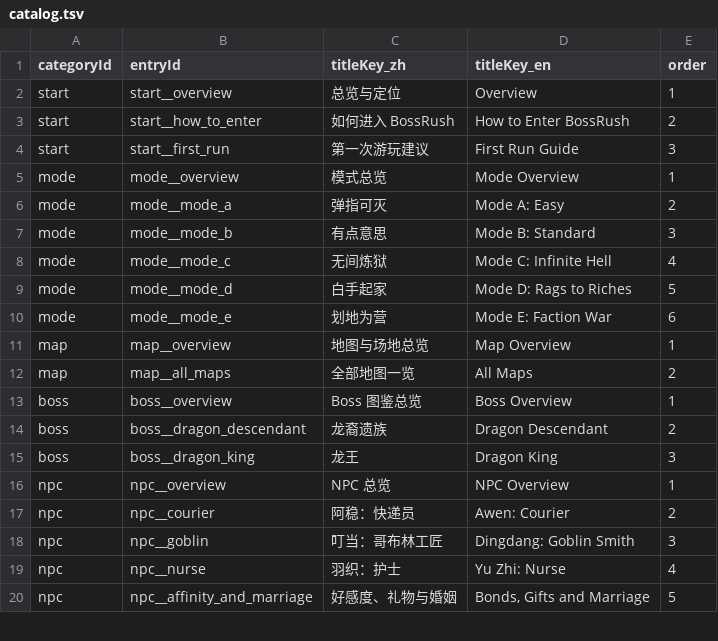
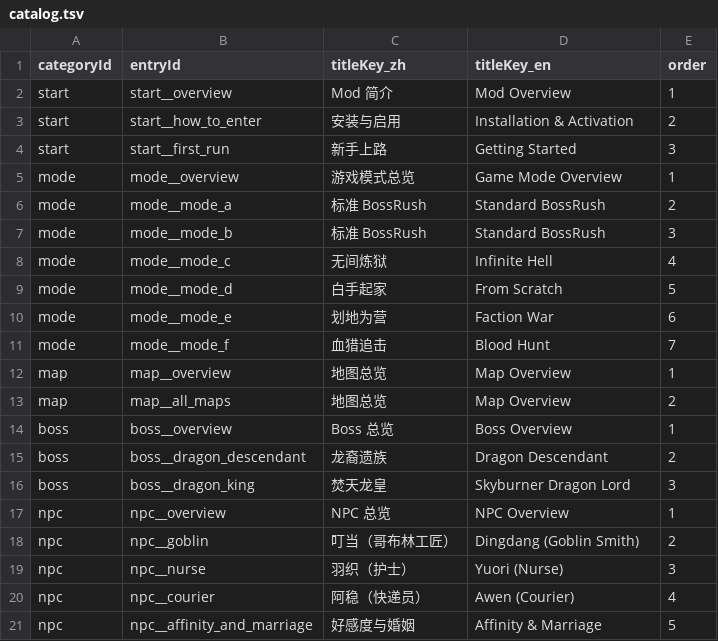
Before and after one commit to GASEN1216/BossRushMod, a TSV file: WikiContent/catalog.tsv, drawn as a sheet; only a part is shown; the diff covers the shown part only.

Commit message:
docs(wiki): 补充成就大全、好感度细节、Mode E阵营机制、Boss掉落概率
- 新增成就大全页面（中英文），完整列出37个成就的解锁条件、奖励和难度
- 好感度系统补充羽织婚后福利（安神滴剂）和出轨惩罚具体数值
- Mode E补充BEAR阵营属性加成（×2.5）和狼群阵营小怪提升机制
- 掉落与奖励页面新增自定义Boss专属掉落概率汇总
- 重铸与成就页面添加指向成就大全的引用
- catalog.tsv添加成就大全索引条目

```diff
--- a/WikiContent/catalog.tsv
+++ b/WikiContent/catalog.tsv
@@ -1,20 +1,21 @@
 categoryId	entryId	titleKey_zh	titleKey_en	order
-start	start__overview	总览与定位	Overview	1
-start	start__how_to_enter	如何进入 BossRush	How to Enter BossRush	2
-start	start__first_run	第一次游玩建议	First Run Guide	3
-mode	mode__overview	模式总览	Mode Overview	1
-mode	mode__mode_a	弹指可灭	Mode A: Easy	2
-mode	mode__mode_b	有点意思	Mode B: Standard	3
-mode	mode__mode_c	无间炼狱	Mode C: Infinite Hell	4
-mode	mode__mode_d	白手起家	Mode D: Rags to Riches	5
-mode	mode__mode_e	划地为营	Mode E: Faction War	6
-map	map__overview	地图与场地总览	Map Overview	1
-map	map__all_maps	全部地图一览	All Maps	2
-boss	boss__overview	Boss 图鉴总览	Boss Overview	1
+start	start__overview	Mod 简介	Mod Overview	1
+start	start__how_to_enter	安装与启用	Installation & Activation	2
+start	start__first_run	新手上路	Getting Started	3
+mode	mode__overview	游戏模式总览	Game Mode Overview	1
+mode	mode__mode_a	标准 BossRush	Standard BossRush	2
+mode	mode__mode_b	标准 BossRush	Standard BossRush	3
+mode	mode__mode_c	无间炼狱	Infinite Hell	4
+mode	mode__mode_d	白手起家	From Scratch	5
+mode	mode__mode_e	划地为营	Faction War	6
+mode	mode__mode_f	血猎追击	Blood Hunt	7
+map	map__overview	地图总览	Map Overview	1
+map	map__all_maps	地图总览	Map Overview	2
+boss	boss__overview	Boss 总览	Boss Overview	1
 boss	boss__dragon_descendant	龙裔遗族	Dragon Descendant	2
-boss	boss__dragon_king	龙王	Dragon King	3
+boss	boss__dragon_king	焚天龙皇	Skyburner Dragon Lord	3
 npc	npc__overview	NPC 总览	NPC Overview	1
-npc	npc__courier	阿稳：快递员	Awen: Courier	2
-npc	npc__goblin	叮当：哥布林工匠	Dingdang: Goblin Smith	3
-npc	npc__nurse	羽织：护士	Yu Zhi: Nurse	4
-npc	npc__affinity_and_marriage	好感度、礼物与婚姻	Bonds, Gifts and Marriage	5
+npc	npc__goblin	叮当（哥布林工匠）	Dingdang (Goblin Smith)	2
+npc	npc__nurse	羽织（护士）	Yuori (Nurse)	3
+npc	npc__courier	阿稳（快递员）	Awen (Courier)	4
+npc	npc__affinity_and_marriage	好感度与婚姻	Affinity & Marriage	5
```
Also changed, not shown: 9 added rows and 27 edited cells elsewhere in this file, 10 other files.
